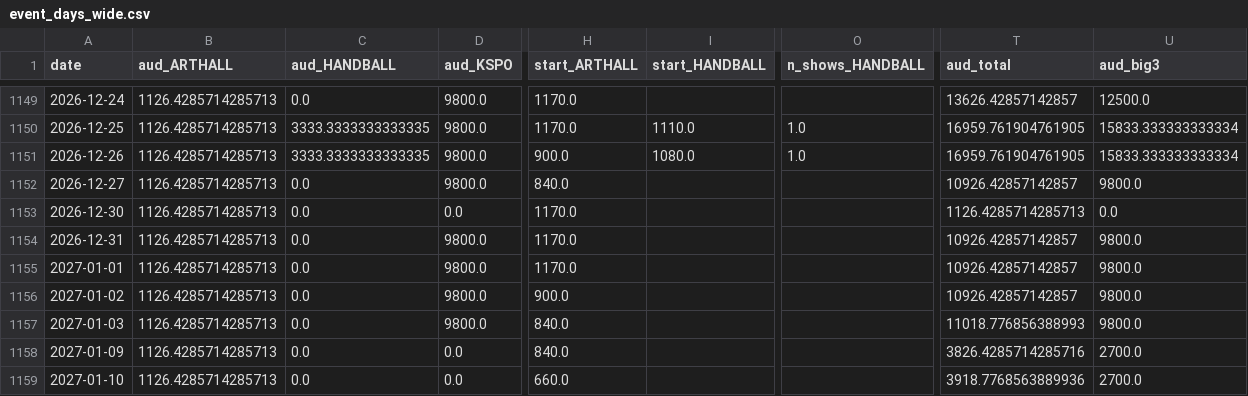
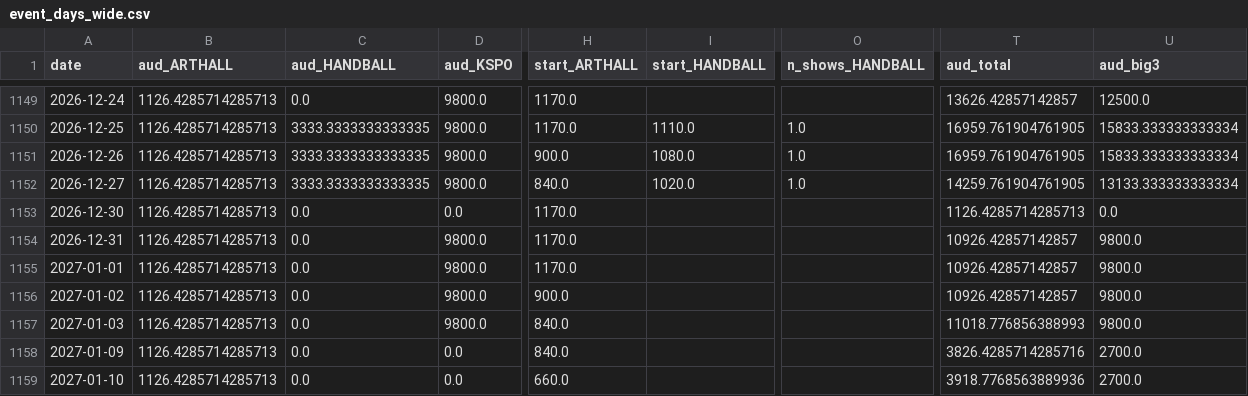
Before and after one commit to kjinwater1-crypto/olpark, a CSV file: pipeline/data/event_days_wide.csv, drawn as a sheet; only a part is shown, gaps mark what is left out; the diff names each change by its address in the sheet, - before the commit and + after, or states it on an @@ line.

```diff
--- a/pipeline/data/event_days_wide.csv
+++ b/pipeline/data/event_days_wide.csv
-C1152 (aud_HANDBALL): 0.0
+C1152 (aud_HANDBALL): 3333.3333333333335
-I1152 (start_HANDBALL): (empty)
+I1152 (start_HANDBALL): 1020.0
-O1152 (n_shows_HANDBALL): (empty)
+O1152 (n_shows_HANDBALL): 1.0
-T1152 (aud_total): 10926.42857142857
+T1152 (aud_total): 14259.761904761905
-U1152 (aud_big3): 9800.0
+U1152 (aud_big3): 13133.333333333334
```
Also changed, not shown: pipeline/data/event_days_long.csv, pipeline/data/events_parsed.csv, 7 other files.
